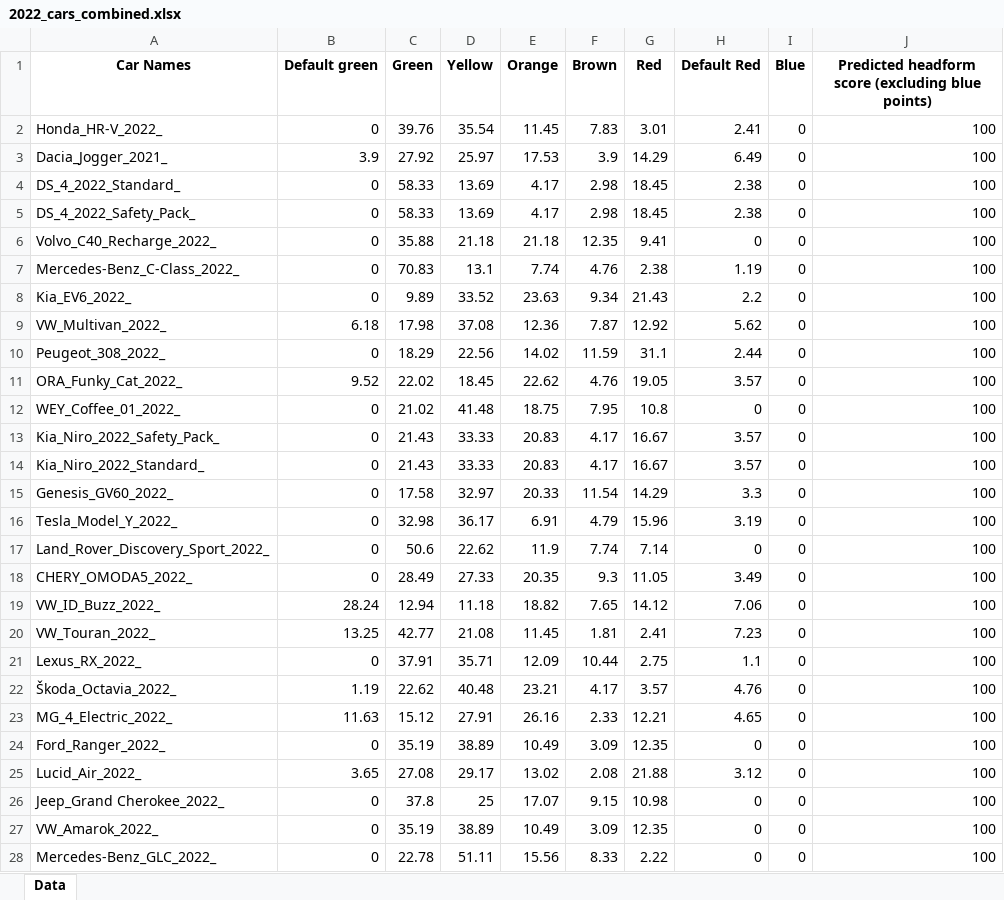
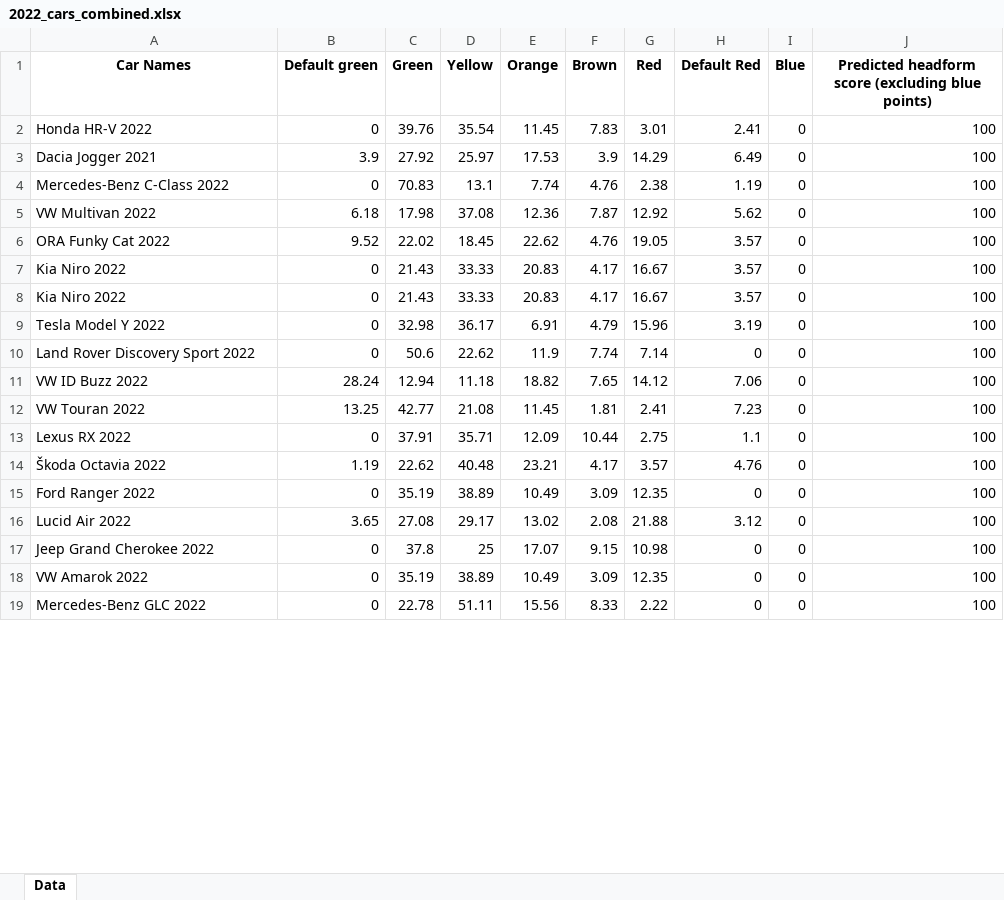
Before and after one commit to Gautham-BV/Euro-NCAP, an Excel workbook: Extracted Data/VRU Headform (C) - Color-wise data/2022_cars_combined.xlsx, sheet Data, drawn as a sheet; only a part is shown; values as stored, in another font and other column widths than the file's, no borders; removed rows and columns are numbered as before the commit, all else as after; the diff covers the shown part only; the diff names each change by its address in the sheet, - before the commit and + after, or states it on an @@ line.

```diff
--- a/Extracted Data/VRU Headform (C) - Color-wise data/2022_cars_combined.xlsx (sheet Data)
+++ b/Extracted Data/VRU Headform (C) - Color-wise data/2022_cars_combined.xlsx (sheet Data)
-A2 (Car Names): Honda_HR-V_2022_
+A2 (Car Names): Honda HR-V 2022
-A3 (Car Names): Dacia_Jogger_2021_
+A3 (Car Names): Dacia Jogger 2021
-row 4: DS_4_2022_Standard_ | 0 | 58.33 | 13.69 | 4.17 | 2.98 | 18.45 | 2.38 | 0 | 100
-row 5: DS_4_2022_Safety_Pack_ | 0 | 58.33 | 13.69 | 4.17 | 2.98 | 18.45 | 2.38 | 0 | 100
-row 6: Volvo_C40_Recharge_2022_ | 0 | 35.88 | 21.18 | 21.18 | 12.35 | 9.41 | 0 | 0 | 100
-A4 (Car Names): Mercedes-Benz_C-Class_2022_
+A4 (Car Names): Mercedes-Benz C-Class 2022
-row 8: Kia_EV6_2022_ | 0 | 9.89 | 33.52 | 23.63 | 9.34 | 21.43 | 2.2 | 0 | 100
-A5 (Car Names): VW_Multivan_2022_
+A5 (Car Names): VW Multivan 2022
-row 10: Peugeot_308_2022_ | 0 | 18.29 | 22.56 | 14.02 | 11.59 | 31.1 | 2.44 | 0 | 100
-A6 (Car Names): ORA_Funky_Cat_2022_
+A6 (Car Names): ORA Funky Cat 2022
-row 12: WEY_Coffee_01_2022_ | 0 | 21.02 | 41.48 | 18.75 | 7.95 | 10.8 | 0 | 0 | 100
-A7 (Car Names): Kia_Niro_2022_Safety_Pack_
+A7 (Car Names): Kia Niro 2022
-A8 (Car Names): Kia_Niro_2022_Standard_
+A8 (Car Names): Kia Niro 2022
-row 15: Genesis_GV60_2022_ | 0 | 17.58 | 32.97 | 20.33 | 11.54 | 14.29 | 3.3 | 0 | 100
-A9 (Car Names): Tesla_Model_Y_2022_
+A9 (Car Names): Tesla Model Y 2022
-A10 (Car Names): Land_Rover_Discovery_Sport_2022_
+A10 (Car Names): Land Rover Discovery Sport 2022
-row 18: CHERY_OMODA5_2022_ | 0 | 28.49 | 27.33 | 20.35 | 9.3 | 11.05 | 3.49 | 0 | 100
-A11 (Car Names): VW_ID_Buzz_2022_
+A11 (Car Names): VW ID Buzz 2022
-A12 (Car Names): VW_Touran_2022_
+A12 (Car Names): VW Touran 2022
-A13 (Car Names): Lexus_RX_2022_
+A13 (Car Names): Lexus RX 2022
-A14 (Car Names): Škoda_Octavia_2022_
+A14 (Car Names): Škoda Octavia 2022
-row 23: MG_4_Electric_2022_ | 11.63 | 15.12 | 27.91 | 26.16 | 2.33 | 12.21 | 4.65 | 0 | 100
-A15 (Car Names): Ford_Ranger_2022_
+A15 (Car Names): Ford Ranger 2022
-A16 (Car Names): Lucid_Air_2022_
+A16 (Car Names): Lucid Air 2022
-A17 (Car Names): Jeep_Grand Cherokee_2022_
+A17 (Car Names): Jeep Grand Cherokee 2022
-A18 (Car Names): VW_Amarok_2022_
+A18 (Car Names): VW Amarok 2022
-A19 (Car Names): Mercedes-Benz_GLC_2022_
+A19 (Car Names): Mercedes-Benz GLC 2022
```
Also changed, not shown: 14 removed rows and 25 edited cells elsewhere in this sheet, Extracted Data/VRU Headform (C) - Color-wise data/2020_cars_combined.xlsx, Extracted Data/VRU Headform (C) - Color-wise data/2023_cars_combined.xlsx, 2 other files.
